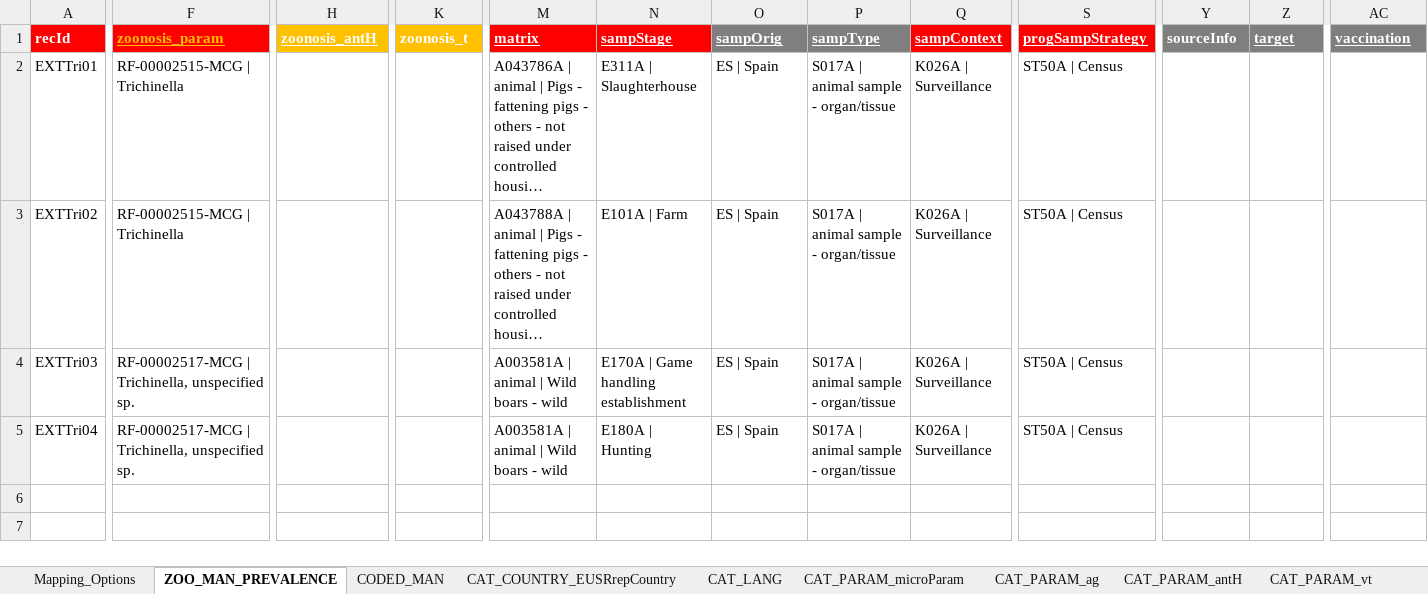
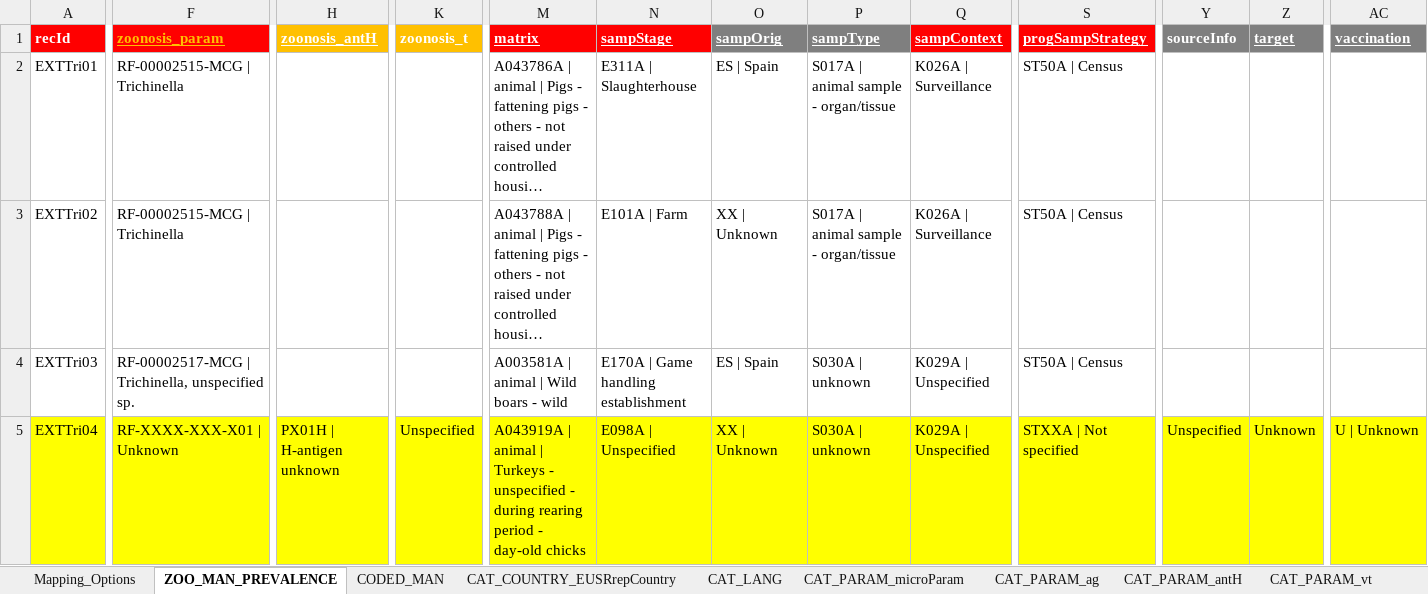
Before and after one commit to MarianeiEY/zoonotic_validation_pipeline, an Excel workbook: DATOS 2024_Trichinella Extremadura.xlsm, sheet ZOO_MAN_PREVALENCE, drawn as a sheet; only a part is shown, gaps mark what is left out; long unchanged cells end in …; values as stored, in another font and other column widths than the file's, no borders; the diff covers the shown part only; the diff names each change by its address in the sheet, - before the commit and + after, or states it on an @@ line.

```diff
--- a/DATOS 2024_Trichinella Extremadura.xlsm (sheet ZOO_MAN_PREVALENCE)
+++ b/DATOS 2024_Trichinella Extremadura.xlsm (sheet ZOO_MAN_PREVALENCE)
-O3 (sampOrig): ES | Spain
+O3 (sampOrig): XX | Unknown
-P4:P5 (sampType): S017A | animal sample - organ/tissue
+P4:P5 (sampType): S030A | unknown
-Q4:Q5 (sampContext): K026A | Surveillance
+Q4:Q5 (sampContext): K029A | Unspecified
-A5:AC5 fill: none
+A5:AC5 fill: #FFFF00
-F5 (zoonosis_param): RF-00002517-MCG | Trichinella, unspecified sp.
+F5 (zoonosis_param): RF-XXXX-XXX-X01 | Unknown
-H5 (zoonosis_antH): (empty)
+H5 (zoonosis_antH): PX01H | H-antigen unknown
-K5 (zoonosis_t): (empty)
+K5 (zoonosis_t): Unspecified
-M5 (matrix): A003581A | animal | Wild boars - wild
+M5 (matrix): A043919A | animal | Turkeys - unspecified - during rearing period - day-old chicks
-N5 (sampStage): E180A | Hunting
+N5 (sampStage): E098A | Unspecified
-O5 (sampOrig): ES | Spain
+O5 (sampOrig): XX | Unknown
-S5 (progSampStrategy): ST50A | Census
+S5 (progSampStrategy): STXXA | Not specified
-Y5 (sourceInfo): (empty)
+Y5 (sourceInfo): Unspecified
-Z5 (target): (empty)
+Z5 (target): Unknown
-AC5 (vaccination): (empty)
+AC5 (vaccination): U | Unknown
```
Also changed, not shown: 1 edited cell and cell formats elsewhere in this sheet, sheet CODED_MAN, 2 other files.
